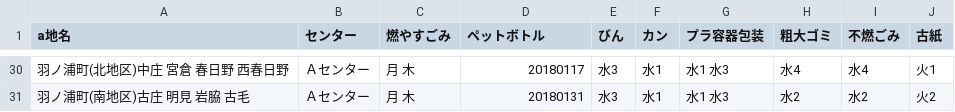
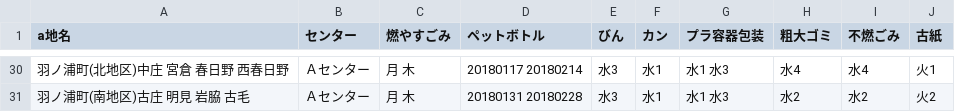
Before and after one commit to tokushima5374/ananshi, a CSV file: data/area_days.csv, drawn as a sheet; only a part is shown, gaps mark what is left out; the diff covers the shown part only.

```diff
--- a/data/area_days.csv
+++ b/data/area_days.csv
@@ -30,2 +30,2 @@ a地名,センター,燃やすごみ,ペットボトル,びん,カン,プラ容
-羽ノ浦町(北地区)中庄 宮倉 春日野 西春日野,Ａセンター,月 木,20180117,水3,水1,水1 水3,水4,水4,火1
-羽ノ浦町(南地区)古庄 明見 岩脇 古毛,Ａセンター,月 木,20180131,水3,水1,水1 水3,水2,水2,火2
+羽ノ浦町(北地区)中庄 宮倉 春日野 西春日野,Ａセンター,月 木,20180117 20180214,水3,水1,水1 水3,水4,水4,火1
+羽ノ浦町(南地区)古庄 明見 岩脇 古毛,Ａセンター,月 木,20180131 20180228,水3,水1,水1 水3,水2,水2,火2
```
Also changed, not shown: 27 edited cells elsewhere in this file.
